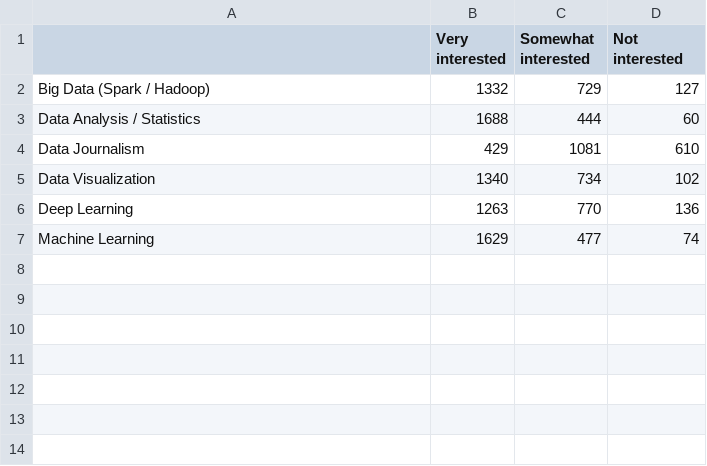
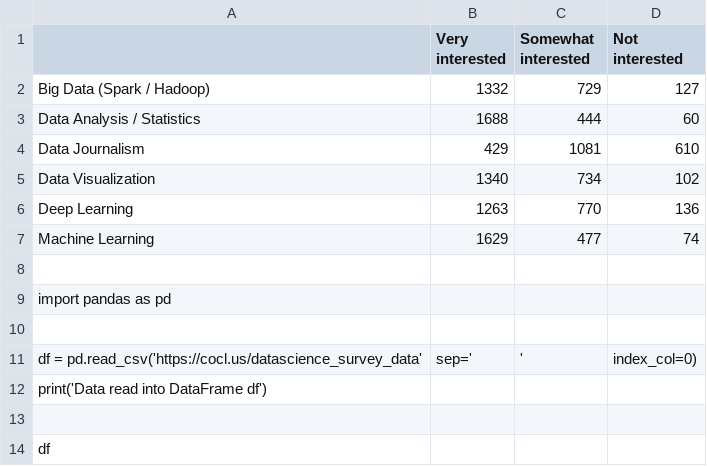
Before and after one commit to Prabalsharma26/testrepo, a CSV file: Topic_Survey_Assignment.csv, drawn as a sheet.

Commit message:
Update Topic_Survey_Assignment.csv

```diff
--- a/Topic_Survey_Assignment.csv
+++ b/Topic_Survey_Assignment.csv
@@ -7 +7,8 @@ Deep Learning,1263,770,136
 Machine Learning,1629,477,74
+
+import pandas as pd
+
+df = pd.read_csv('https://cocl.us/datascience_survey_data', sep=',', index_col=0)
+print('Data read into DataFrame df')
+
+df
```
